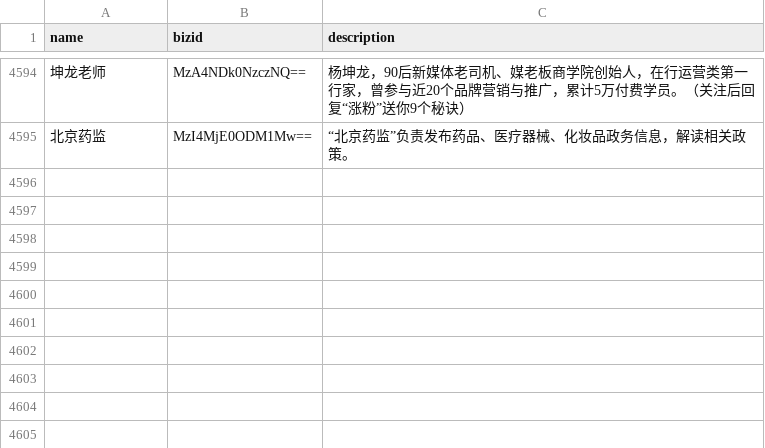
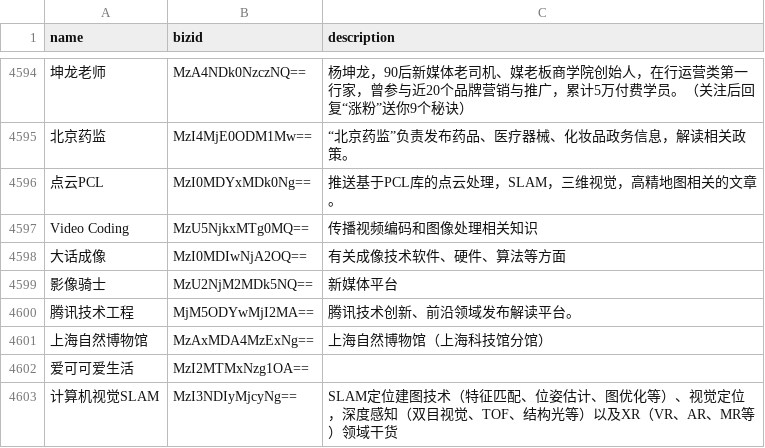
Before and after one commit to hellodword/wechat-feeds, a CSV file: list.csv, drawn as a sheet; only a part is shown, gaps mark what is left out; the diff names each change by its address in the sheet, - before the commit and + after, or states it on an @@ line.

Commit message:
新增: 点云PCL 等

```diff
--- a/list.csv
+++ b/list.csv
+row 4596: 点云PCL | MzI0MDYxMDk0Ng== | 推送基于PCL库的点云处理，SLAM，三维视觉，高精地图相关的文章。
+row 4597: Video Coding | MzU5NjkxMTg0MQ== | 传播视频编码和图像处理相关知识
+row 4598: 大话成像 | MzI0MDIwNjA2OQ== | 有关成像技术软件、硬件、算法等方面
+row 4599: 影像骑士 | MzU2NjM2MDk5NQ== | 新媒体平台
+row 4600: 腾讯技术工程 | MjM5ODYwMjI2MA== | 腾讯技术创新、前沿领域发布解读平台。
+row 4601: 上海自然博物馆 | MzAxMDA4MzExNg== | 上海自然博物馆（上海科技馆分馆）
+row 4602: 爱可可爱生活 | MzI2MTMxNzg1OA==
+row 4603: 计算机视觉SLAM | MzI3NDIyMjcyNg== | SLAM定位建图技术（特征匹配、位姿估计、图优化等）、视觉定位，深度感知（双目视觉、TOF、结构光等）以及XR（VR、AR、MR等）领域干货
```
